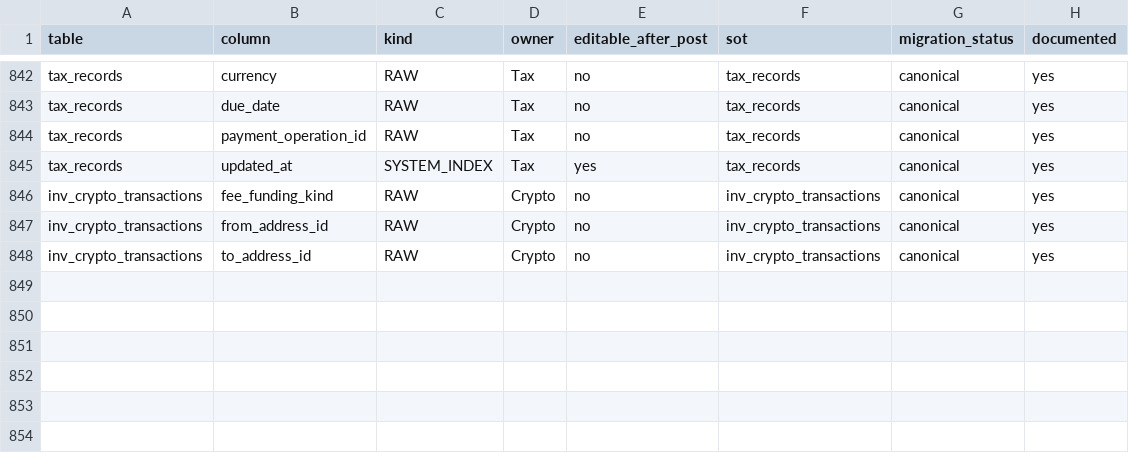
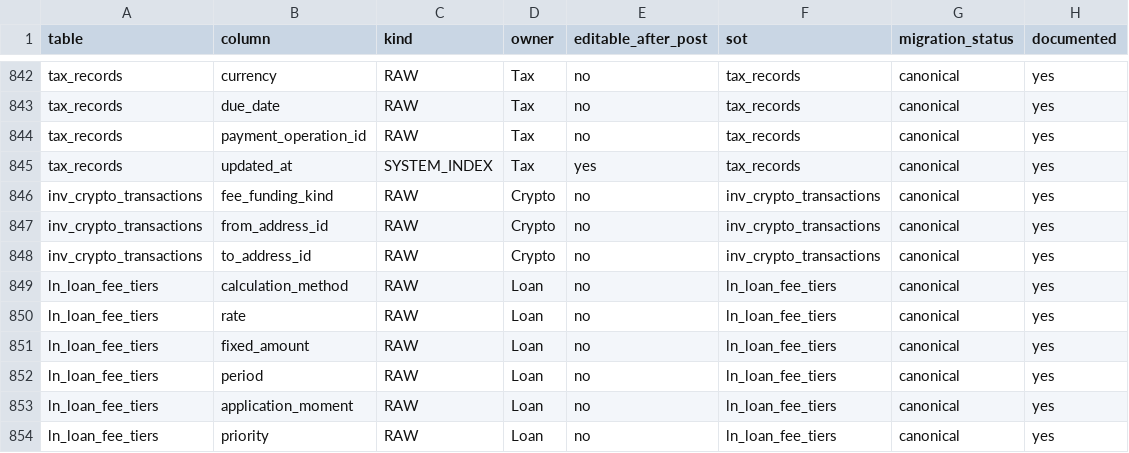
Before and after one commit to hamedalinejad/Personal-FI, a TSV file: docs/core/field-inventory.checklist.tsv, drawn as a sheet; only a part is shown, gaps mark what is left out.

Commit message:
fix(LOAN/ACCOUNTING/OFFLINE): role CHECK, fee tiers, snapshot schema, offline indexes
- ln_loans.role CHECK borrower|lender; fee tier calculation_method fields
- LOAN-ACCOUNTING-OFFLINE-LOCK + verdict GREEN
- Acceptance coverage for role, snapshot, sumDecimal, unique indexes

```diff
--- a/docs/core/field-inventory.checklist.tsv
+++ b/docs/core/field-inventory.checklist.tsv
@@ -848 +848,7 @@ inv_crypto_transactions	from_address_id	RAW	Crypto	no	inv_crypto_transactions	ca
 inv_crypto_transactions	to_address_id	RAW	Crypto	no	inv_crypto_transactions	canonical	yes
+ln_loan_fee_tiers	calculation_method	RAW	Loan	no	ln_loan_fee_tiers	canonical	yes
+ln_loan_fee_tiers	rate	RAW	Loan	no	ln_loan_fee_tiers	canonical	yes
+ln_loan_fee_tiers	fixed_amount	RAW	Loan	no	ln_loan_fee_tiers	canonical	yes
+ln_loan_fee_tiers	period	RAW	Loan	no	ln_loan_fee_tiers	canonical	yes
+ln_loan_fee_tiers	application_moment	RAW	Loan	no	ln_loan_fee_tiers	canonical	yes
+ln_loan_fee_tiers	priority	RAW	Loan	no	ln_loan_fee_tiers	canonical	yes
```
Also changed, not shown: 4 other files.
